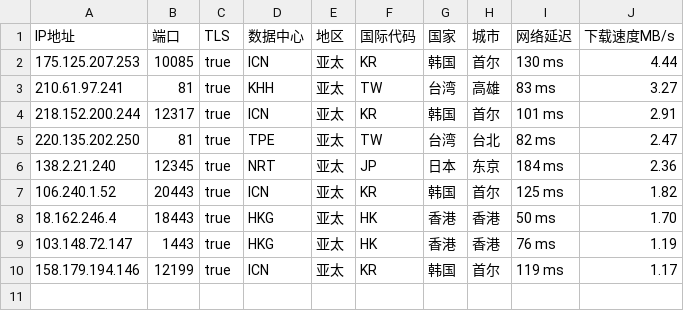
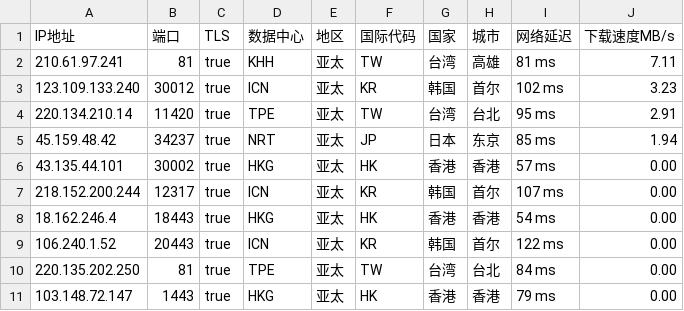
Before and after one commit to CEG1225/csv, a CSV file: peng.csv, drawn as a sheet.

Commit message:
Updated ip.txt automatically

```diff
--- a/peng.csv
+++ b/peng.csv
@@ -1,10 +1,11 @@
 IP地址,端口,TLS,数据中心,地区,国际代码,国家,城市,网络延迟,下载速度MB/s
-175.125.207.253,10085,true,ICN,亚太,KR,韩国,首尔,130 ms,4.44
-210.61.97.241,81,true,KHH,亚太,TW,台湾,高雄,83 ms,3.27
-218.152.200.244,12317,true,ICN,亚太,KR,韩国,首尔,101 ms,2.91
-220.135.202.250,81,true,TPE,亚太,TW,台湾,台北,82 ms,2.47
-138.2.21.240,12345,true,NRT,亚太,JP,日本,东京,184 ms,2.36
-106.240.1.52,20443,true,ICN,亚太,KR,韩国,首尔,125 ms,1.82
-18.162.246.4,18443,true,HKG,亚太,HK,香港,香港,50 ms,1.70
-103.148.72.147,1443,true,HKG,亚太,HK,香港,香港,76 ms,1.19
-158.179.194.146,12199,true,ICN,亚太,KR,韩国,首尔,119 ms,1.17
+210.61.97.241,81,true,KHH,亚太,TW,台湾,高雄,81 ms,7.11
+123.109.133.240,30012,true,ICN,亚太,KR,韩国,首尔,102 ms,3.23
+220.134.210.14,11420,true,TPE,亚太,TW,台湾,台北,95 ms,2.91
+45.159.48.42,34237,true,NRT,亚太,JP,日本,东京,85 ms,1.94
+43.135.44.101,30002,true,HKG,亚太,HK,香港,香港,57 ms,0.00
+218.152.200.244,12317,true,ICN,亚太,KR,韩国,首尔,107 ms,0.00
+18.162.246.4,18443,true,HKG,亚太,HK,香港,香港,54 ms,0.00
+106.240.1.52,20443,true,ICN,亚太,KR,韩国,首尔,122 ms,0.00
+220.135.202.250,81,true,TPE,亚太,TW,台湾,台北,84 ms,0.00
+103.148.72.147,1443,true,HKG,亚太,HK,香港,香港,79 ms,0.00
```
